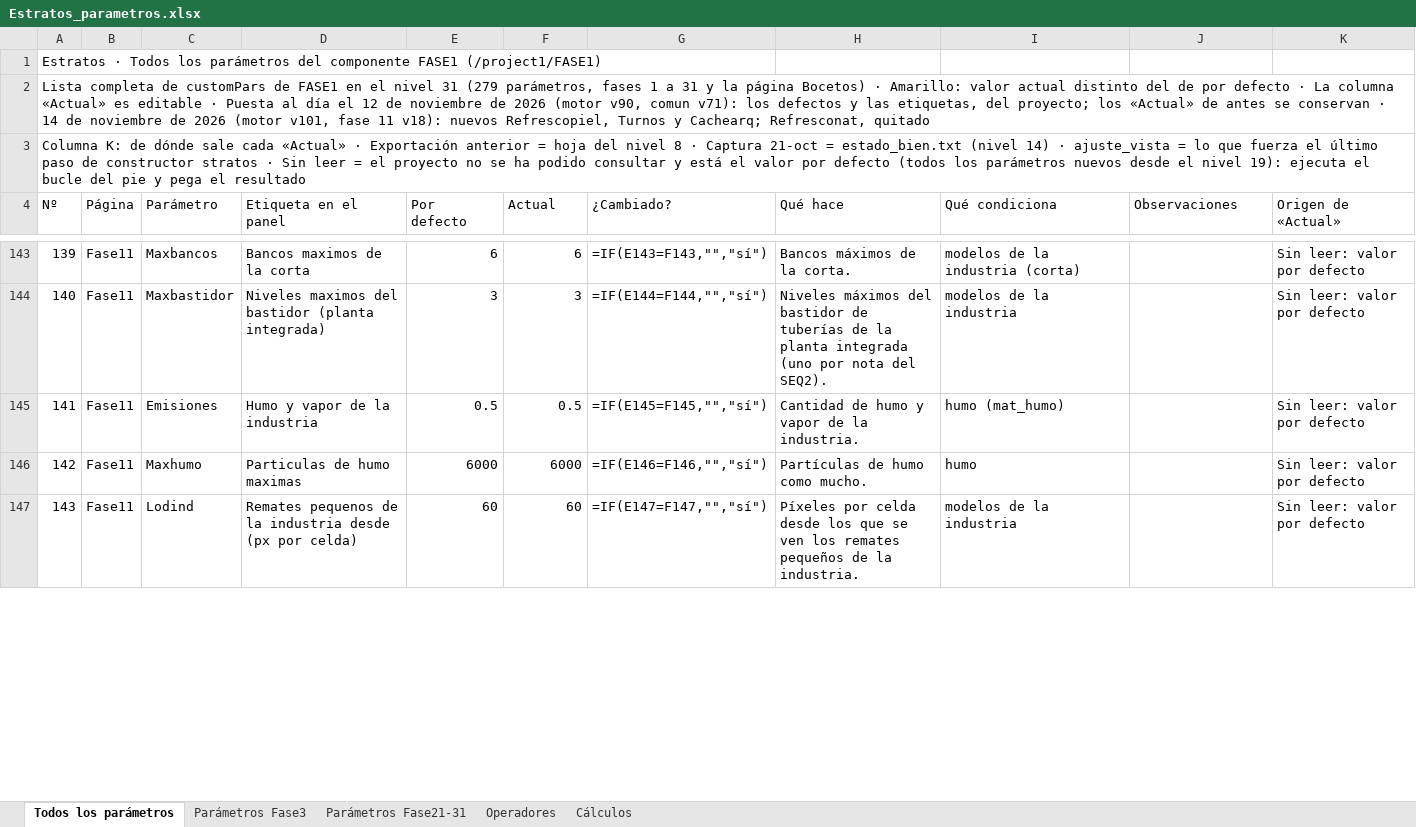
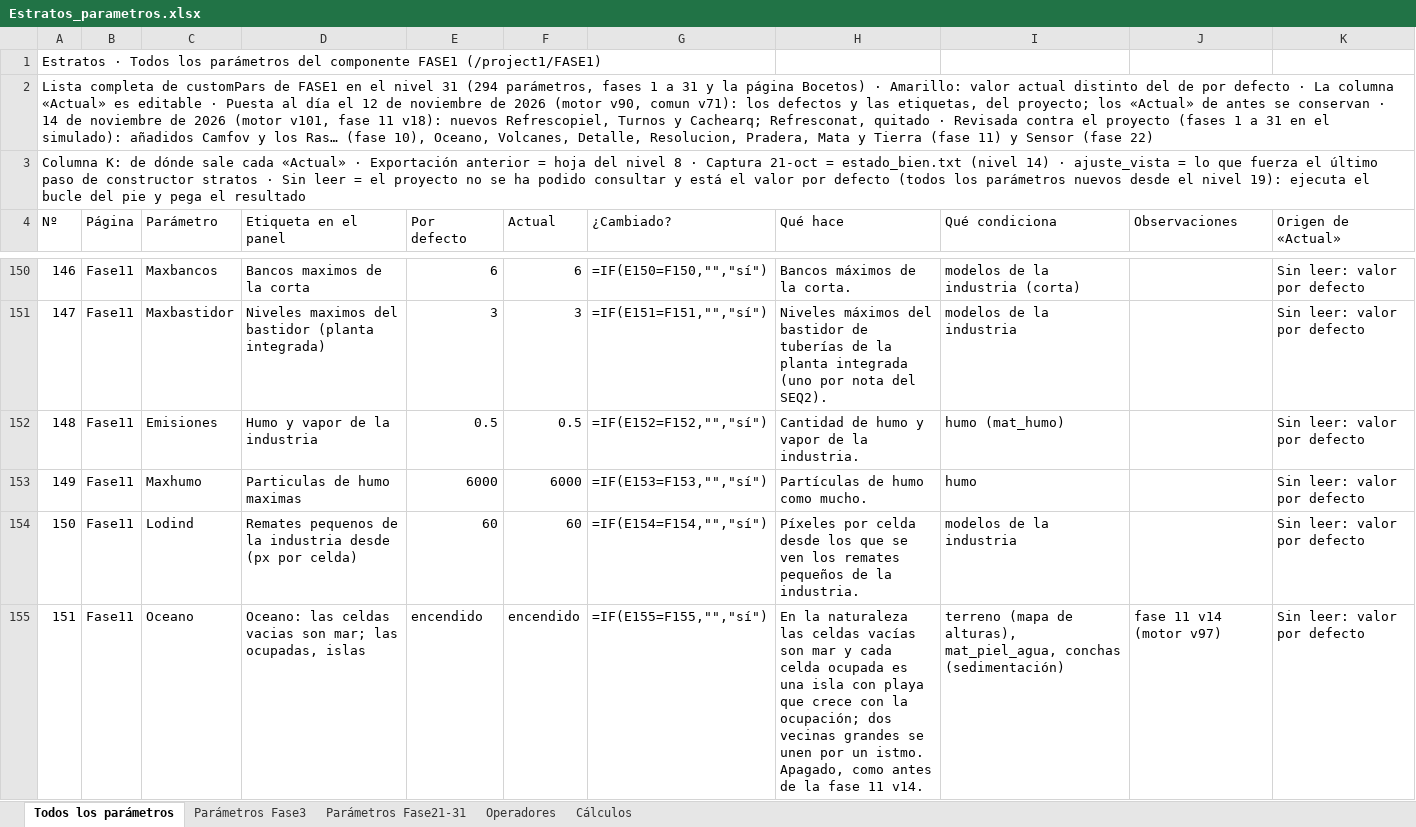
Before and after one commit to rrdavik/stratos, an Excel workbook: docs/Estratos_parametros.xlsx, sheet Todos los parámetros, drawn as a sheet; only a part is shown, gaps mark what is left out; values as stored, in another font and other column widths than the file's, no cell formats; formulas without a stored value are shown as written; conditional formats not drawn; addresses are those after the commit; the diff covers the shown part only; the diff names each change by its address in the sheet, - before the commit and + after, or states it on an @@ line.

```diff
--- a/docs/Estratos_parametros.xlsx (sheet Todos los parámetros)
+++ b/docs/Estratos_parametros.xlsx (sheet Todos los parámetros)
@@ column A (Nº) renumbered between rows 2 and 298 @@
-G150 (¿Cambiado?): =IF(E143=F143,"","sí")
+G150 (¿Cambiado?): =IF(E150=F150,"","sí")
-G151 (¿Cambiado?): =IF(E144=F144,"","sí")
+G151 (¿Cambiado?): =IF(E151=F151,"","sí")
-G152 (¿Cambiado?): =IF(E145=F145,"","sí")
+G152 (¿Cambiado?): =IF(E152=F152,"","sí")
-G153 (¿Cambiado?): =IF(E146=F146,"","sí")
+G153 (¿Cambiado?): =IF(E153=F153,"","sí")
-G154 (¿Cambiado?): =IF(E147=F147,"","sí")
+G154 (¿Cambiado?): =IF(E154=F154,"","sí")
+row 155: 151 | Fase11 | Oceano | Oceano: las celdas vacias son mar; las ocupadas, islas | encendido | encendido | =IF(E155=F155,"","sí") | En la naturaleza las celdas vacías son mar y cada celda ocupada es una isla con playa que crece con la ocupación; dos vecinas grandes se unen por un istmo. Apagado, como antes de la fase 11 v14. | terreno (mapa de alturas), mat_piel_agua, conchas (sedimentación) | fase 11 v14 (motor v97) | Sin leer: valor por defecto
```
Also changed, not shown: 14 added rows and 202 edited cells elsewhere in this sheet, sheet Parámetros Fase21-31, cell formats.
